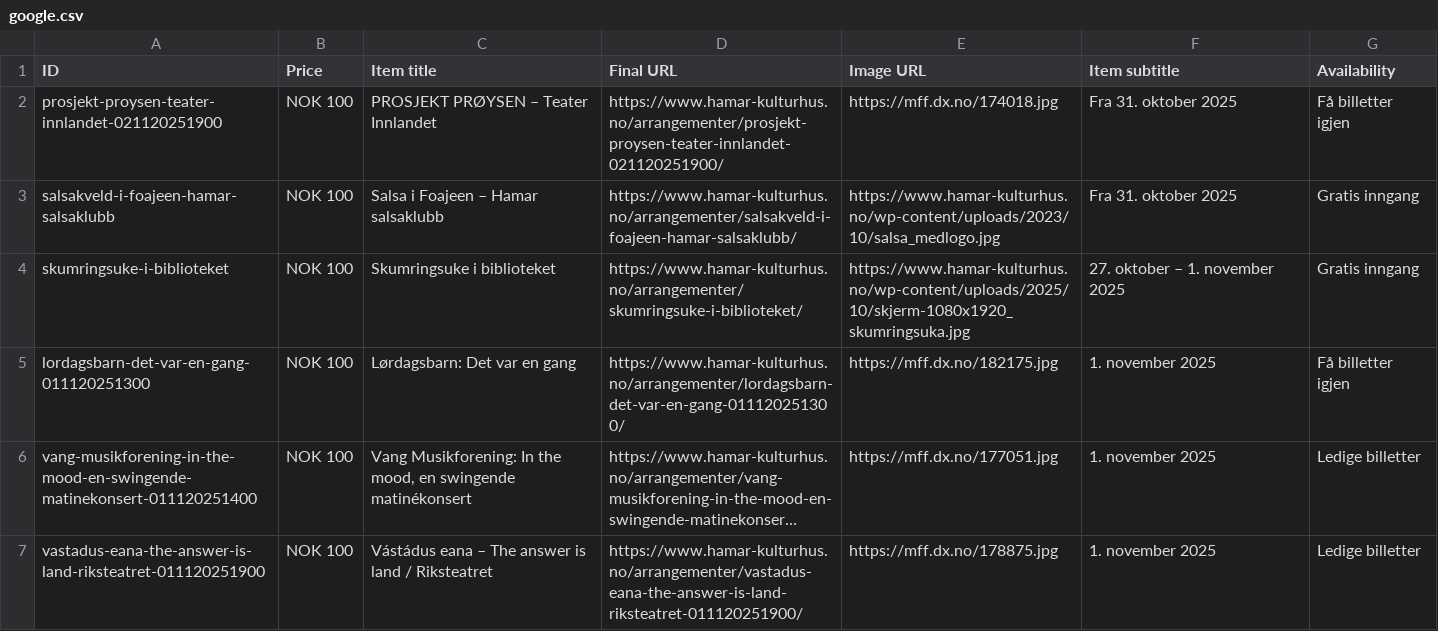
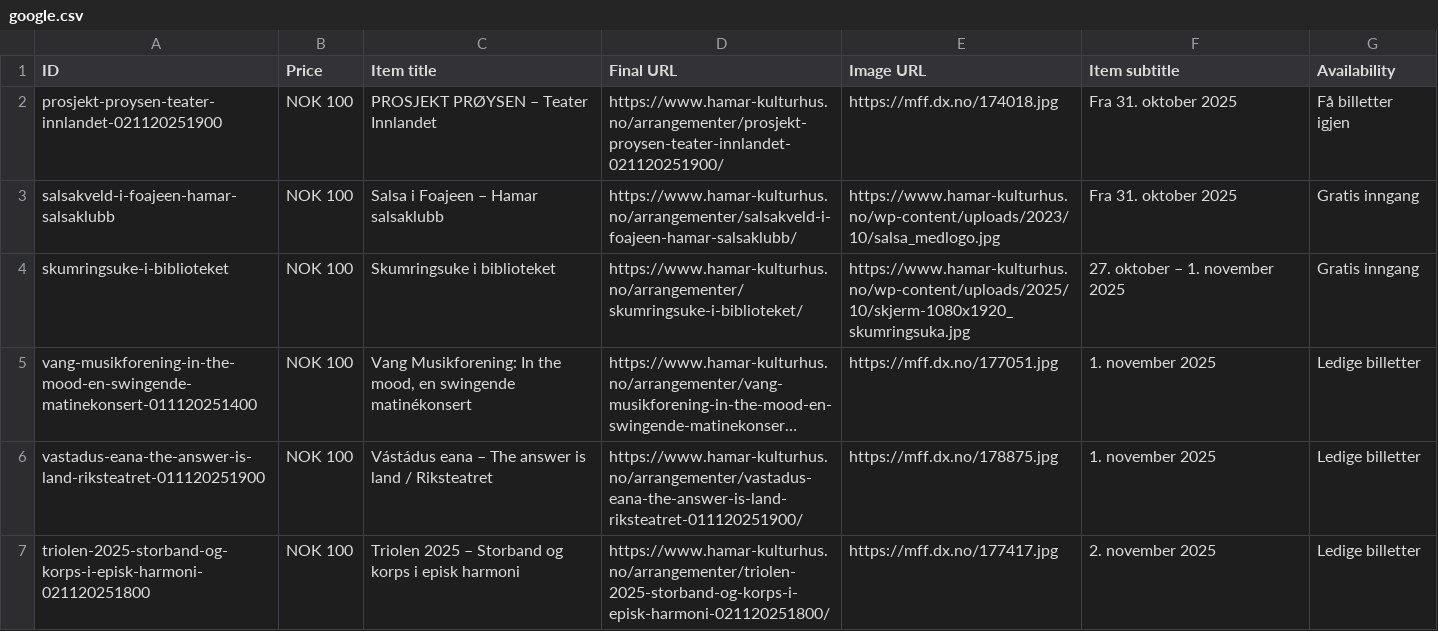
Before and after one commit to opmthomassen/hamar, a CSV file: google.csv, drawn as a sheet; only a part is shown; the shorter side is filled out with more unchanged rows; long unchanged cells end in …; the diff names each change by its address in the sheet, - before the commit and + after, or states it on an @@ line.

```diff
--- a/google.csv
+++ b/google.csv
-row 5: lordagsbarn-det-var-en-gang-011120251300 | NOK 100 | Lørdagsbarn: Det var en gang | https://www.hamar-kulturhus.no/arrangementer/lordagsbarn-det-var-en-gang-011120251300/ | https://mff.dx.no/182175.jpg | 1. november 2025 | Få billetter igjen
```
Also changed, not shown: meta.csv.
